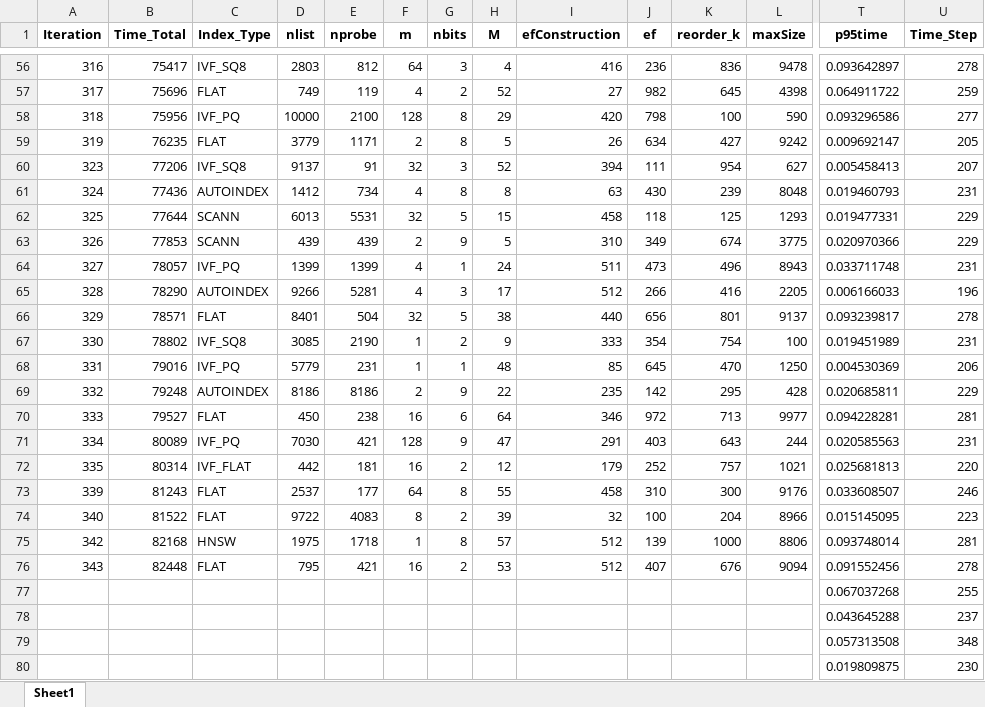
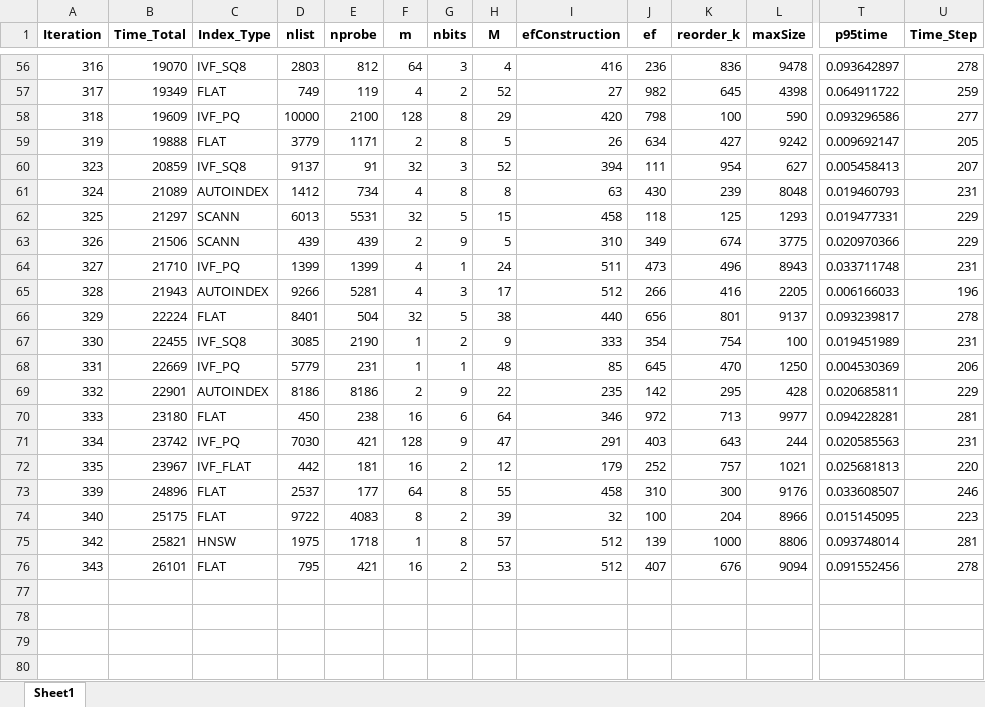
Before and after one commit to Godroser/vdb-tuning, an Excel workbook: ottertune-configure/ottertune-prior/random-100-match-kw-small-vocab-no-filters-midsimilar.xlsx, sheet Sheet1, drawn as a sheet; only a part is shown, gaps mark what is left out; values as stored, in another font and other column widths than the file's, no borders; rows hold the shown columns only; the diff covers the shown part only; the diff names each change by its address in the sheet, - before the commit and + after, or states it on an @@ line.

```diff
--- a/ottertune-configure/ottertune-prior/random-100-match-kw-small-vocab-no-filters-midsimilar.xlsx (sheet Sheet1)
+++ b/ottertune-configure/ottertune-prior/random-100-match-kw-small-vocab-no-filters-midsimilar.xlsx (sheet Sheet1)
-B56 (Time_Total): 75417
+B56 (Time_Total): 19070
-B57 (Time_Total): 75696
+B57 (Time_Total): 19349
-B58 (Time_Total): 75956
+B58 (Time_Total): 19609
-B59 (Time_Total): 76235
+B59 (Time_Total): 19888
-B60 (Time_Total): 77206
+B60 (Time_Total): 20859
-B61 (Time_Total): 77436
+B61 (Time_Total): 21089
-B62 (Time_Total): 77644
+B62 (Time_Total): 21297
-B63 (Time_Total): 77853
+B63 (Time_Total): 21506
-B64 (Time_Total): 78057
+B64 (Time_Total): 21710
-B65 (Time_Total): 78290
+B65 (Time_Total): 21943
-B66 (Time_Total): 78571
+B66 (Time_Total): 22224
-B67 (Time_Total): 78802
+B67 (Time_Total): 22455
-B68 (Time_Total): 79016
+B68 (Time_Total): 22669
-B69 (Time_Total): 79248
+B69 (Time_Total): 22901
-B70 (Time_Total): 79527
+B70 (Time_Total): 23180
-B71 (Time_Total): 80089
+B71 (Time_Total): 23742
-B72 (Time_Total): 80314
+B72 (Time_Total): 23967
-B73 (Time_Total): 81243
+B73 (Time_Total): 24896
-B74 (Time_Total): 81522
+B74 (Time_Total): 25175
-B75 (Time_Total): 82168
+B75 (Time_Total): 25821
-B76 (Time_Total): 82448
+B76 (Time_Total): 26101
-row 77:  |  |  |  |  |  |  |  |  |  |  |  | 0.067037268 | 255
-row 78:  |  |  |  |  |  |  |  |  |  |  |  | 0.043645288 | 237
-row 79:  |  |  |  |  |  |  |  |  |  |  |  | 0.057313508 | 348
-row 80:  |  |  |  |  |  |  |  |  |  |  |  | 0.019809875 | 230
```
Also changed, not shown: 54 edited cells elsewhere in this sheet, 38 other files.
